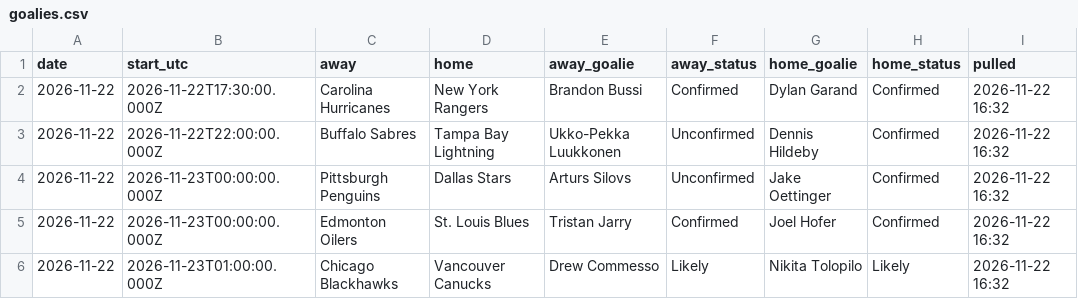
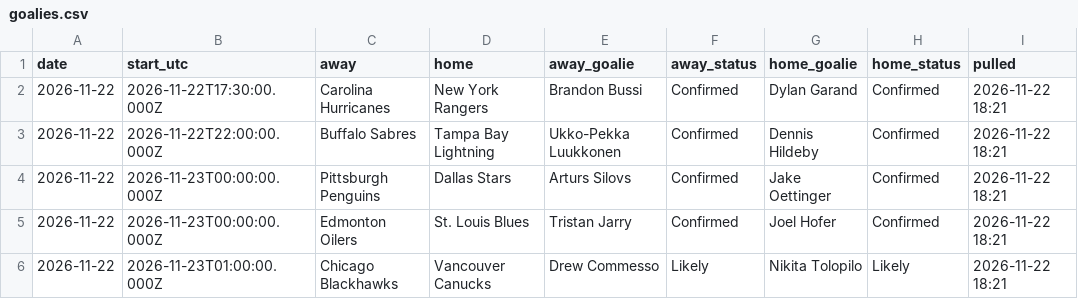
Before and after one commit to alanwevans1617-source/alan-nhl-model, a CSV file: goalies.csv, drawn as a sheet.

```diff
--- a/goalies.csv
+++ b/goalies.csv
@@ -1,6 +1,6 @@
 date,start_utc,away,home,away_goalie,away_status,home_goalie,home_status,pulled
-2026-11-22,2026-11-22T17:30:00.000Z,Carolina Hurricanes,New York Rangers,Brandon Bussi,Confirmed,Dylan Garand,Confirmed,2026-11-22 16:32
-2026-11-22,2026-11-22T22:00:00.000Z,Buffalo Sabres,Tampa Bay Lightning,Ukko-Pekka Luukkonen,Unconfirmed,Dennis Hildeby,Confirmed,2026-11-22 16:32
-2026-11-22,2026-11-23T00:00:00.000Z,Pittsburgh Penguins,Dallas Stars,Arturs Silovs,Unconfirmed,Jake Oettinger,Confirmed,2026-11-22 16:32
-2026-11-22,2026-11-23T00:00:00.000Z,Edmonton Oilers,St. Louis Blues,Tristan Jarry,Confirmed,Joel Hofer,Confirmed,2026-11-22 16:32
-2026-11-22,2026-11-23T01:00:00.000Z,Chicago Blackhawks,Vancouver Canucks,Drew Commesso,Likely,Nikita Tolopilo,Likely,2026-11-22 16:32
+2026-11-22,2026-11-22T17:30:00.000Z,Carolina Hurricanes,New York Rangers,Brandon Bussi,Confirmed,Dylan Garand,Confirmed,2026-11-22 18:21
+2026-11-22,2026-11-22T22:00:00.000Z,Buffalo Sabres,Tampa Bay Lightning,Ukko-Pekka Luukkonen,Confirmed,Dennis Hildeby,Confirmed,2026-11-22 18:21
+2026-11-22,2026-11-23T00:00:00.000Z,Pittsburgh Penguins,Dallas Stars,Arturs Silovs,Confirmed,Jake Oettinger,Confirmed,2026-11-22 18:21
+2026-11-22,2026-11-23T00:00:00.000Z,Edmonton Oilers,St. Louis Blues,Tristan Jarry,Confirmed,Joel Hofer,Confirmed,2026-11-22 18:21
+2026-11-22,2026-11-23T01:00:00.000Z,Chicago Blackhawks,Vancouver Canucks,Drew Commesso,Likely,Nikita Tolopilo,Likely,2026-11-22 18:21
```
Also changed, not shown: injury_flags.csv, odds.csv, 6 other files.
